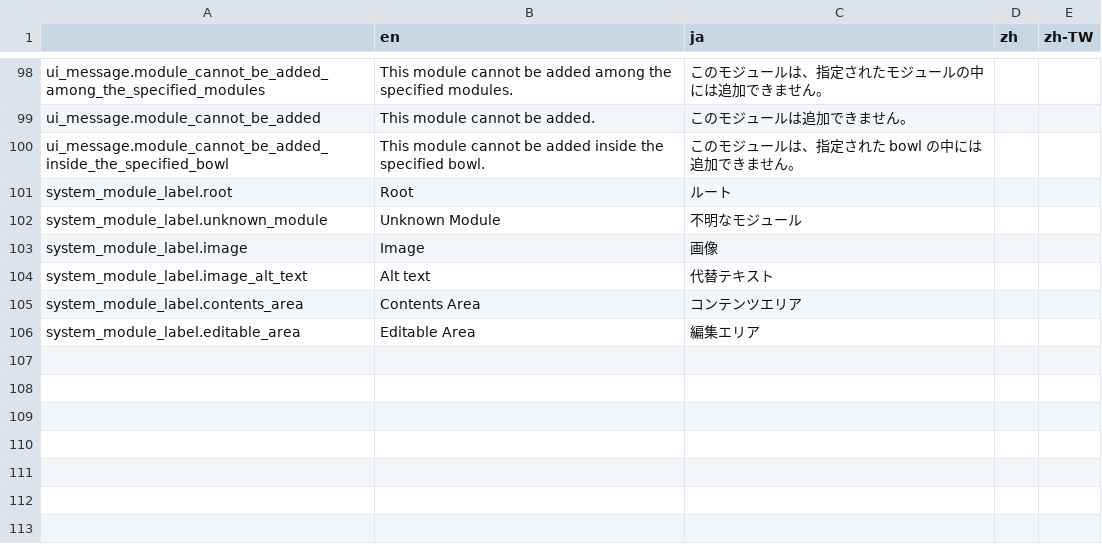
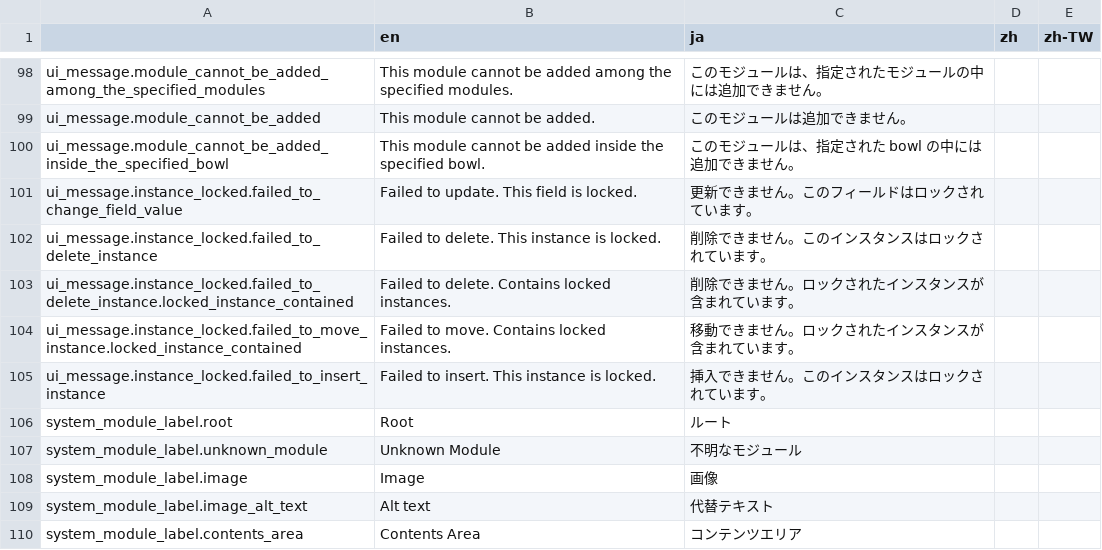
Before and after one commit to broccoli-html-editor/broccoli-html-editor, a CSV file: data/language.csv, drawn as a sheet; only a part is shown, gaps mark what is left out; the shorter side is filled out with more unchanged rows.

```diff
--- a/data/language.csv
+++ b/data/language.csv
@@ -100,2 +100,7 @@ ui_message.module_cannot_be_added,"This module cannot be added.","このモジ
 ui_message.module_cannot_be_added_inside_the_specified_bowl,"This module cannot be added inside the specified bowl.","このモジュールは、指定された bowl の中には追加できません。",,
+ui_message.instance_locked.failed_to_change_field_value,"Failed to update. This field is locked.","更新できません。このフィールドはロックされています。",,
+ui_message.instance_locked.failed_to_delete_instance,"Failed to delete. This instance is locked.","削除できません。このインスタンスはロックされています。",,
+ui_message.instance_locked.failed_to_delete_instance.locked_instance_contained,"Failed to delete. Contains locked instances.","削除できません。ロックされたインスタンスが含まれています。",,
+ui_message.instance_locked.failed_to_move_instance.locked_instance_contained,"Failed to move. Contains locked instances.","移動できません。ロックされたインスタンスが含まれています。",,
+ui_message.instance_locked.failed_to_insert_instance,"Failed to insert. This instance is locked.","挿入できません。このインスタンスはロックされています。",,
 system_module_label.root,"Root","ルート",,
```
Also changed, not shown: 6 other files.
